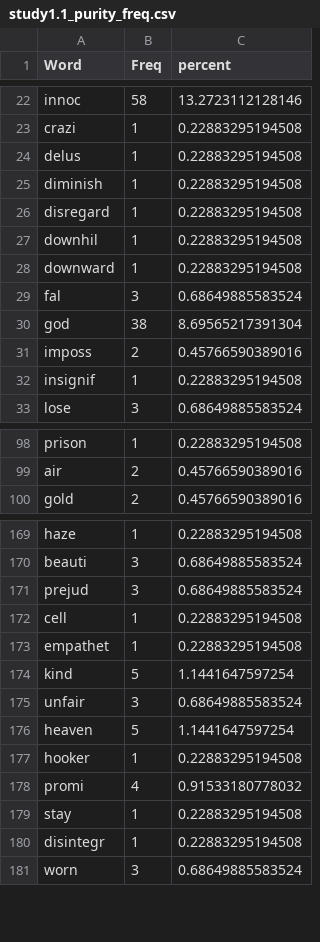
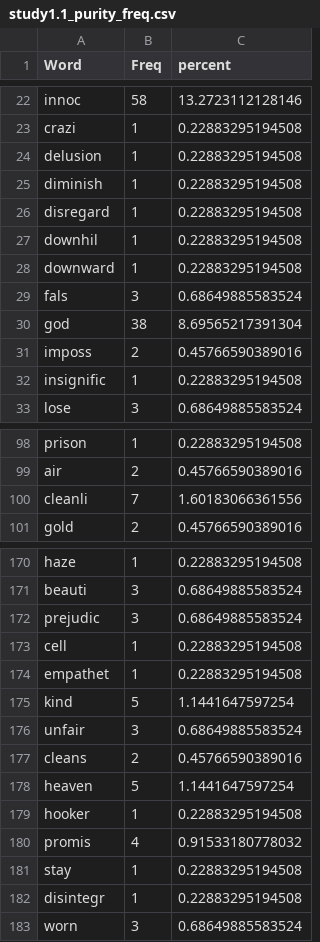
Before and after one commit to doomlab/Will-Pilot, a CSV file: study1_data/study1.1_purity_freq.csv, drawn as a sheet; only a part is shown, gaps mark what is left out; the diff covers the shown part only.

```diff
--- a/study1_data/study1.1_purity_freq.csv
+++ b/study1_data/study1.1_purity_freq.csv
@@ -23,3 +23,3 @@
 "crazi",1,0.22883295194508
-"delus",1,0.22883295194508
+"delusion",1,0.22883295194508
 "diminish",1,0.22883295194508
@@ -28,6 +28,6 @@
 "downward",1,0.22883295194508
-"fal",3,0.68649885583524
+"fals",3,0.68649885583524
 "god",38,8.69565217391304
 "imposs",2,0.45766590389016
-"insignif",1,0.22883295194508
+"insignific",1,0.22883295194508
 "lose",3,0.68649885583524
@@ -99,2 +99,3 @@
 "air",2,0.45766590389016
+"cleanli",7,1.60183066361556
 "gold",2,0.45766590389016
@@ -170,3 +171,3 @@
 "beauti",3,0.68649885583524
-"prejud",3,0.68649885583524
+"prejudic",3,0.68649885583524
 "cell",1,0.22883295194508
@@ -175,5 +176,6 @@
 "unfair",3,0.68649885583524
+"cleans",2,0.45766590389016
 "heaven",5,1.1441647597254
 "hooker",1,0.22883295194508
-"promi",4,0.91533180778032
+"promis",4,0.91533180778032
 "stay",1,0.22883295194508
```
Also changed, not shown: 1 added row and 16 edited cells elsewhere in this file, 78 other files.
